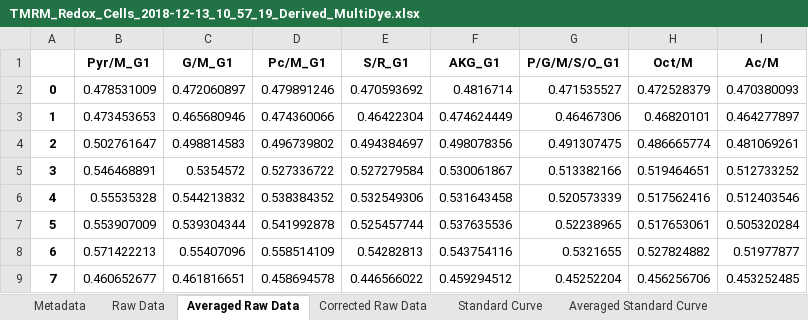
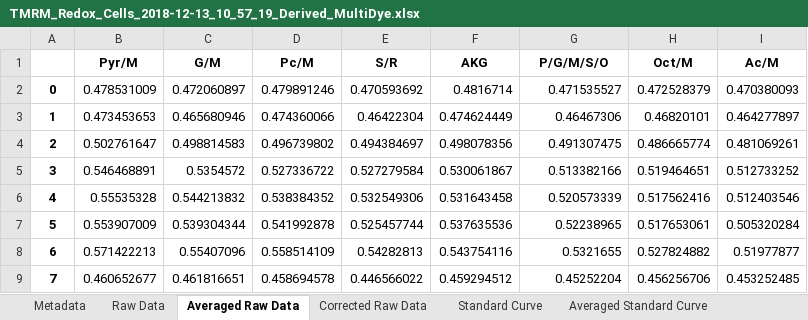
Before and after one commit to tiffkwin/kfw-backend, an Excel workbook: output/TMRM_Redox_Cells_2018-12-13_10_57_19_Derived_MultiDye/TMRM_Redox_Cells_2018-12-13_10_57_19_Derived_MultiDye.xlsx, sheet Averaged Raw Data, drawn as a sheet; values as stored, in another font and other column widths than the file's, no borders; the diff names each change by its address in the sheet, - before the commit and + after, or states it on an @@ line.

```diff
--- a/output/TMRM_Redox_Cells_2018-12-13_10_57_19_Derived_MultiDye/TMRM_Redox_Cells_2018-12-13_10_57_19_Derived_MultiDye.xlsx (sheet Averaged Raw Data)
+++ b/output/TMRM_Redox_Cells_2018-12-13_10_57_19_Derived_MultiDye/TMRM_Redox_Cells_2018-12-13_10_57_19_Derived_MultiDye.xlsx (sheet Averaged Raw Data)
-B1: Pyr/M_G1
+B1: Pyr/M
-C1: G/M_G1
+C1: G/M
-D1: Pc/M_G1
+D1: Pc/M
-E1: S/R_G1
+E1: S/R
-F1: AKG_G1
+F1: AKG
-G1: P/G/M/S/O_G1
+G1: P/G/M/S/O
```
Also changed, not shown: sheet Metadata, sheet Averaged Standard Curve, sheet Corrected Raw Data, 4 other files.
